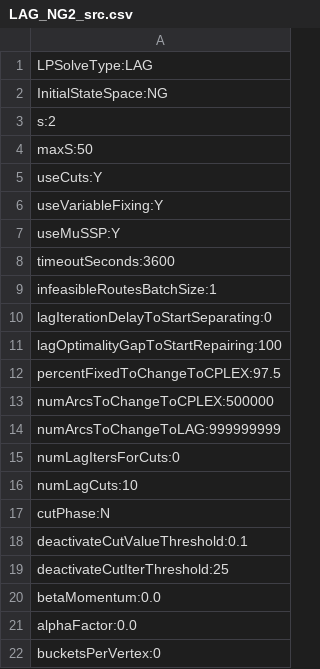
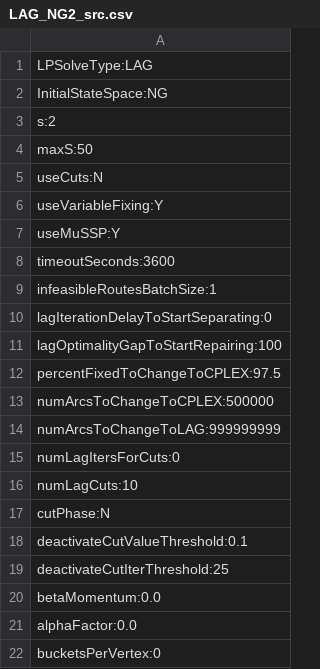
Before and after one commit to amkarahalios/dd_vrptw, a CSV file: param_files/LAG_NG2_src.csv, drawn as a sheet.

```diff
--- a/param_files/LAG_NG2_src.csv
+++ b/param_files/LAG_NG2_src.csv
@@ -4,3 +4,3 @@ s:2
 maxS:50
-useCuts:Y
+useCuts:N
 useVariableFixing:Y
```
Also changed, not shown: param_files/LP_NG5.csv, 5 other files.
